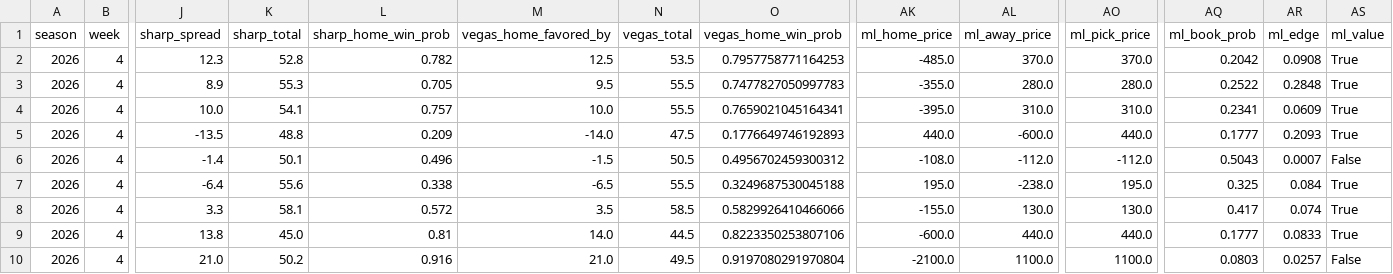
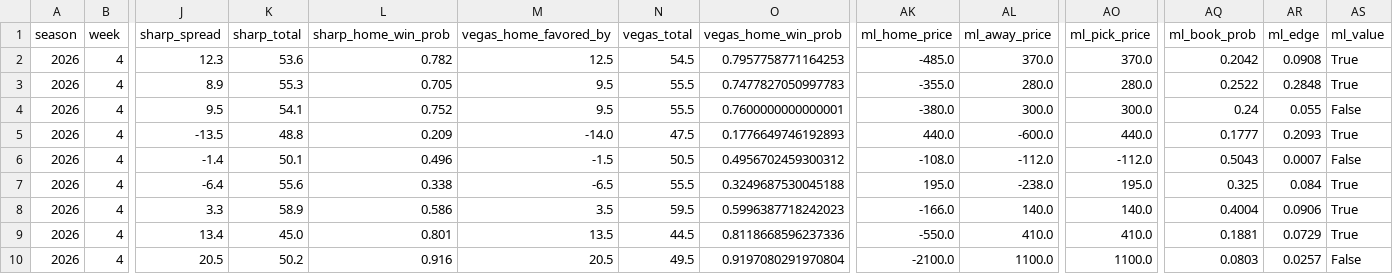
Before and after one commit to ant56-arch/nfl-edge, a CSV file: data/tracking/cfb_predictions_log.csv, drawn as a sheet; only a part is shown, gaps mark what is left out; the diff covers the shown part only; the diff names each change by its address in the sheet, - before the commit and + after, or states it on an @@ line.

```diff
--- a/data/tracking/cfb_predictions_log.csv
+++ b/data/tracking/cfb_predictions_log.csv
-K2 (sharp_total): 52.8
+K2 (sharp_total): 53.6
-N2 (vegas_total): 53.5
+N2 (vegas_total): 54.5
-J4 (sharp_spread): 10.0
+J4 (sharp_spread): 9.5
-L4 (sharp_home_win_prob): 0.757
+L4 (sharp_home_win_prob): 0.752
-M4 (vegas_home_favored_by): 10.0
+M4 (vegas_home_favored_by): 9.5
-O4 (vegas_home_win_prob): 0.7659021045164341
+O4 (vegas_home_win_prob): 0.7600000000000001
-AK4 (ml_home_price): -395.0
+AK4 (ml_home_price): -380.0
-AL4 (ml_away_price): 310.0
+AL4 (ml_away_price): 300.0
-AO4 (ml_pick_price): 310.0
+AO4 (ml_pick_price): 300.0
-AQ4 (ml_book_prob): 0.2341
+AQ4 (ml_book_prob): 0.24
-AR4 (ml_edge): 0.0609
+AR4 (ml_edge): 0.055
-AS4 (ml_value): True
+AS4 (ml_value): False
-K8 (sharp_total): 58.1
+K8 (sharp_total): 58.9
-L8 (sharp_home_win_prob): 0.572
+L8 (sharp_home_win_prob): 0.586
-N8 (vegas_total): 58.5
+N8 (vegas_total): 59.5
-O8 (vegas_home_win_prob): 0.5829926410466066
+O8 (vegas_home_win_prob): 0.5996387718242023
-AK8 (ml_home_price): -155.0
+AK8 (ml_home_price): -166.0
-AL8 (ml_away_price): 130.0
+AL8 (ml_away_price): 140.0
-AO8 (ml_pick_price): 130.0
+AO8 (ml_pick_price): 140.0
-AQ8 (ml_book_prob): 0.417
+AQ8 (ml_book_prob): 0.4004
-AR8 (ml_edge): 0.074
+AR8 (ml_edge): 0.0906
-J9 (sharp_spread): 13.8
+J9 (sharp_spread): 13.4
-L9 (sharp_home_win_prob): 0.81
+L9 (sharp_home_win_prob): 0.801
-M9 (vegas_home_favored_by): 14.0
+M9 (vegas_home_favored_by): 13.5
-O9 (vegas_home_win_prob): 0.8223350253807106
+O9 (vegas_home_win_prob): 0.8118668596237336
-AK9 (ml_home_price): -600.0
+AK9 (ml_home_price): -550.0
-AL9 (ml_away_price): 440.0
+AL9 (ml_away_price): 410.0
-AO9 (ml_pick_price): 440.0
+AO9 (ml_pick_price): 410.0
-AQ9 (ml_book_prob): 0.1777
+AQ9 (ml_book_prob): 0.1881
-AR9 (ml_edge): 0.0833
+AR9 (ml_edge): 0.0729
-J10 (sharp_spread): 21.0
+J10 (sharp_spread): 20.5
-M10 (vegas_home_favored_by): 21.0
+M10 (vegas_home_favored_by): 20.5
```
Also changed, not shown: 55 edited cells elsewhere in this file, data/tracking/predictions_log.csv, 1 other file.
